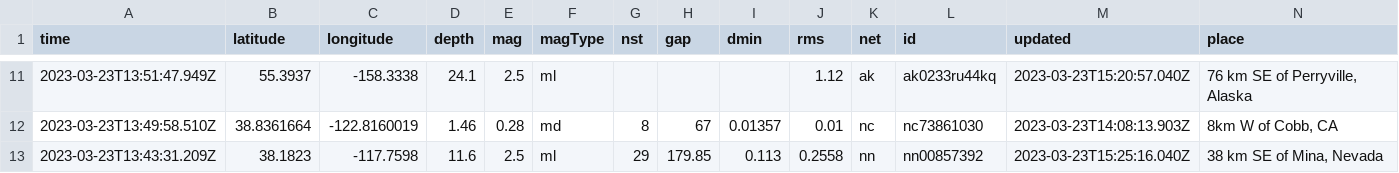
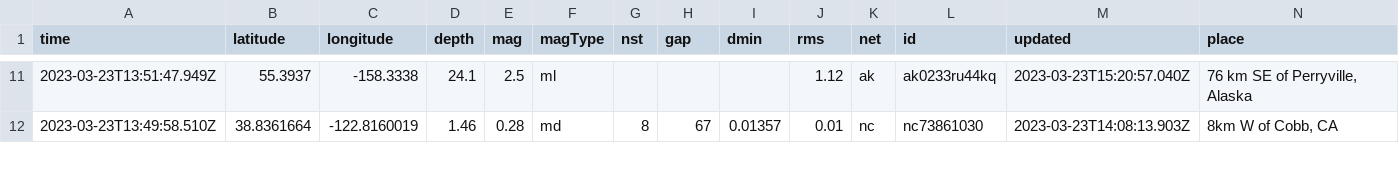
Before and after one commit to jemmastephenson/my-data-robot, a CSV file: usgs_current.csv, drawn as a sheet; only a part is shown, gaps mark what is left out; removed rows and columns are numbered as before the commit, all else as after; rows hold the shown columns only; the diff covers the shown part only; the diff names each change by its address in the sheet, - before the commit and + after, or states it on an @@ line.

```diff
--- a/usgs_current.csv
+++ b/usgs_current.csv
-row 13: 2023-03-23T13:43:31.209Z | 38.1823 | -117.7598 | 11.6 | 2.5 | ml | 29 | 179.85 | 0.113 | 0.2558 | nn | nn00857392 | 2023-03-23T15:25:16.040Z | 38 km SE of Mina, Nevada
```
Also changed, not shown: 1 added row and 4 edited cells elsewhere in this file.
